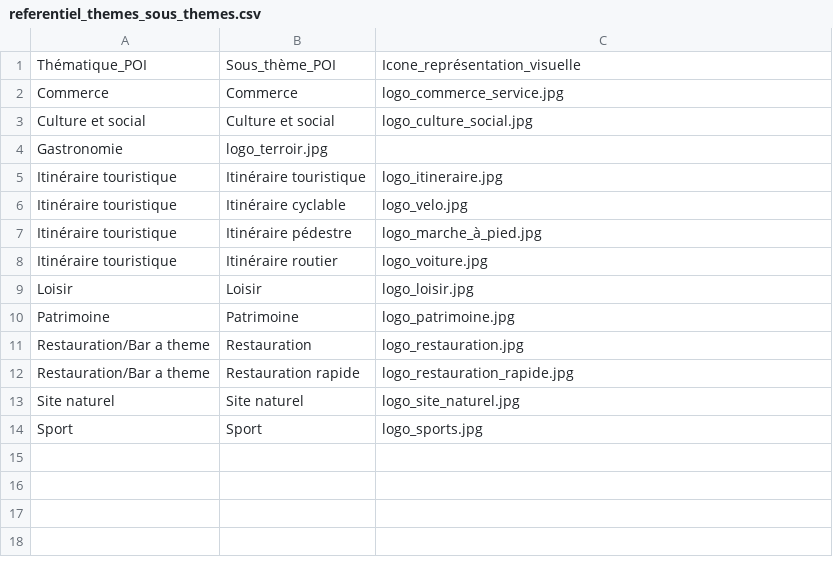
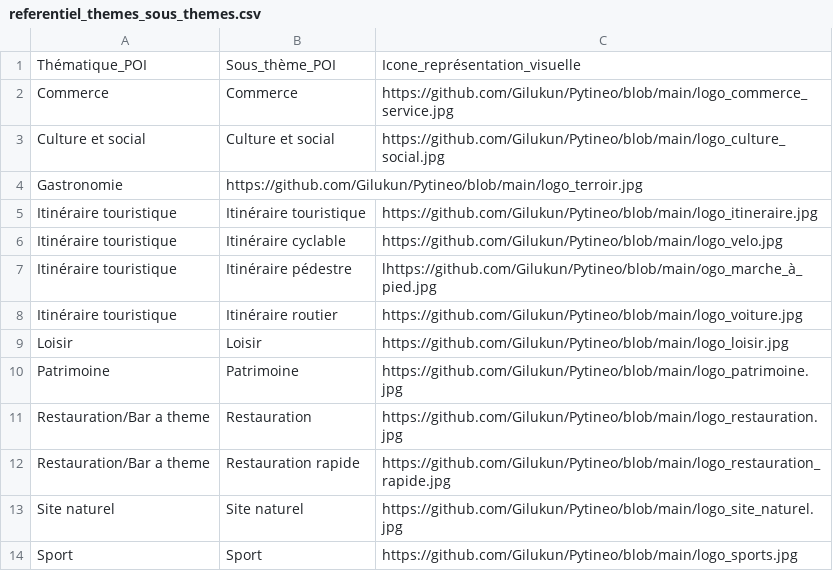
Before and after one commit to Gilukun/Pytineo, a CSV file: referentiel_themes_sous_themes.csv, drawn as a sheet.

Commit message:
Update referentiel_themes_sous_themes.csv

```diff
--- a/referentiel_themes_sous_themes.csv
+++ b/referentiel_themes_sous_themes.csv
@@ -1,14 +1,14 @@
 Thématique_POI,Sous_thème_POI,Icone_représentation_visuelle
-Commerce,Commerce,logo_commerce_service.jpg
-Culture et social,Culture et social,logo_culture_social.jpg
-Gastronomie,logo_terroir.jpg
-Itinéraire touristique,Itinéraire touristique,logo_itineraire.jpg
-Itinéraire touristique,Itinéraire cyclable,logo_velo.jpg
-Itinéraire touristique,Itinéraire pédestre,logo_marche_à_pied.jpg
-Itinéraire touristique,Itinéraire routier,logo_voiture.jpg
-Loisir,Loisir,logo_loisir.jpg
-Patrimoine,Patrimoine,logo_patrimoine.jpg
-Restauration/Bar a theme,Restauration,logo_restauration.jpg
-Restauration/Bar a theme,Restauration rapide,logo_restauration_rapide.jpg
-Site naturel,Site naturel,logo_site_naturel.jpg
-Sport,Sport,logo_sports.jpg
+Commerce,Commerce,https://github.com/Gilukun/Pytineo/blob/main/logo_commerce_service.jpg
+Culture et social,Culture et social,https://github.com/Gilukun/Pytineo/blob/main/logo_culture_social.jpg
+Gastronomie,https://github.com/Gilukun/Pytineo/blob/main/logo_terroir.jpg
+Itinéraire touristique,Itinéraire touristique,https://github.com/Gilukun/Pytineo/blob/main/logo_itineraire.jpg
+Itinéraire touristique,Itinéraire cyclable,https://github.com/Gilukun/Pytineo/blob/main/logo_velo.jpg
+Itinéraire touristique,Itinéraire pédestre,lhttps://github.com/Gilukun/Pytineo/blob/main/ogo_marche_à_pied.jpg
+Itinéraire touristique,Itinéraire routier,https://github.com/Gilukun/Pytineo/blob/main/logo_voiture.jpg
+Loisir,Loisir,https://github.com/Gilukun/Pytineo/blob/main/logo_loisir.jpg
+Patrimoine,Patrimoine,https://github.com/Gilukun/Pytineo/blob/main/logo_patrimoine.jpg
+Restauration/Bar a theme,Restauration,https://github.com/Gilukun/Pytineo/blob/main/logo_restauration.jpg
+Restauration/Bar a theme,Restauration rapide,https://github.com/Gilukun/Pytineo/blob/main/logo_restauration_rapide.jpg
+Site naturel,Site naturel,https://github.com/Gilukun/Pytineo/blob/main/logo_site_naturel.jpg
+Sport,Sport,https://github.com/Gilukun/Pytineo/blob/main/logo_sports.jpg
```
